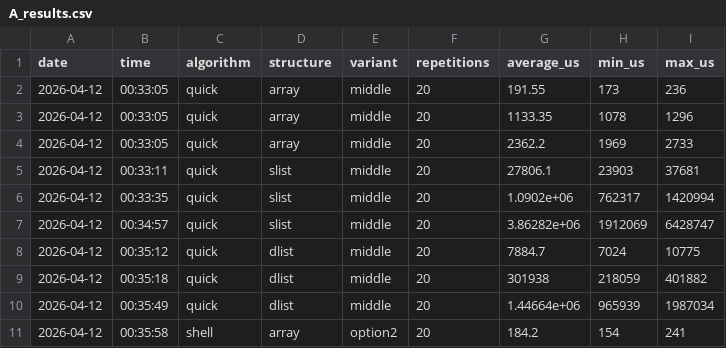
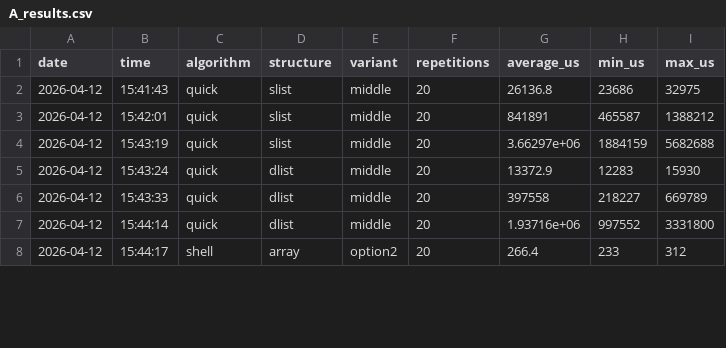
Before and after one commit to evermss/aizo-project1, a CSV file: A_results.csv, drawn as a sheet; only a part is shown; the diff covers the shown part only.

```diff
--- a/A_results.csv
+++ b/A_results.csv
@@ -1,11 +1,8 @@
 date,time,algorithm,structure,variant,repetitions,average_us,min_us,max_us
-2026-04-12,00:33:05,quick,array,middle,20,191.55,173,236
-2026-04-12,00:33:05,quick,array,middle,20,1133.35,1078,1296
-2026-04-12,00:33:05,quick,array,middle,20,2362.2,1969,2733
-2026-04-12,00:33:11,quick,slist,middle,20,27806.1,23903,37681
-2026-04-12,00:33:35,quick,slist,middle,20,1.0902e+06,762317,1420994
-2026-04-12,00:34:57,quick,slist,middle,20,3.86282e+06,1912069,6428747
-2026-04-12,00:35:12,quick,dlist,middle,20,7884.7,7024,10775
-2026-04-12,00:35:18,quick,dlist,middle,20,301938,218059,401882
-2026-04-12,00:35:49,quick,dlist,middle,20,1.44664e+06,965939,1987034
-2026-04-12,00:35:58,shell,array,option2,20,184.2,154,241
+2026-04-12,15:41:43,quick,slist,middle,20,26136.8,23686,32975
+2026-04-12,15:42:01,quick,slist,middle,20,841891,465587,1388212
+2026-04-12,15:43:19,quick,slist,middle,20,3.66297e+06,1884159,5682688
+2026-04-12,15:43:24,quick,dlist,middle,20,13372.9,12283,15930
+2026-04-12,15:43:33,quick,dlist,middle,20,397558,218227,669789
+2026-04-12,15:44:14,quick,dlist,middle,20,1.93716e+06,997552,3331800
+2026-04-12,15:44:17,shell,array,option2,20,266.4,233,312
```
Also changed, not shown: 68 edited cells elsewhere in this file, B_results.csv, 31 other files.
